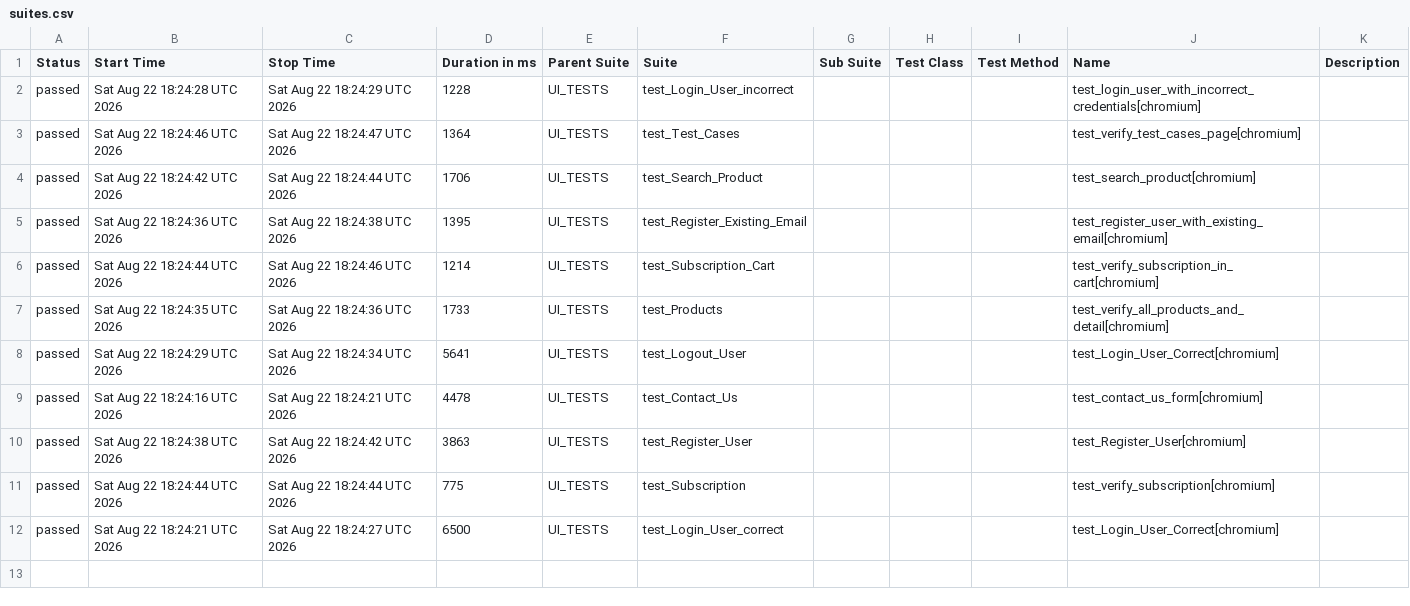
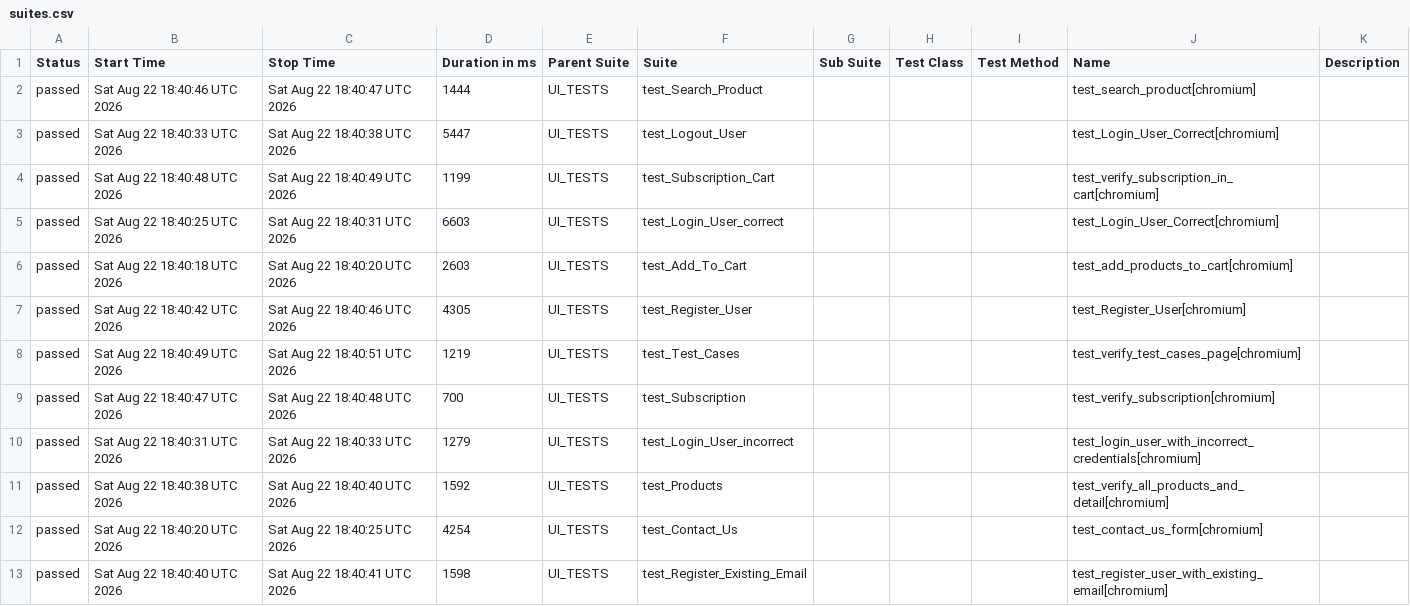
Before and after one commit to alina-hkt/automation_exercise, a CSV file: data/suites.csv, drawn as a sheet.

```diff
--- a/data/suites.csv
+++ b/data/suites.csv
@@ -1,12 +1,13 @@
 "Status","Start Time","Stop Time","Duration in ms","Parent Suite","Suite","Sub Suite","Test Class","Test Method","Name","Description"
-"passed","Sat Aug 22 18:24:28 UTC 2026","Sat Aug 22 18:24:29 UTC 2026","1228","UI_TESTS","test_Login_User_incorrect","","","","test_login_user_with_incorrect_credentials[chromium]",""
-"passed","Sat Aug 22 18:24:46 UTC 2026","Sat Aug 22 18:24:47 UTC 2026","1364","UI_TESTS","test_Test_Cases","","","","test_verify_test_cases_page[chromium]",""
-"passed","Sat Aug 22 18:24:42 UTC 2026","Sat Aug 22 18:24:44 UTC 2026","1706","UI_TESTS","test_Search_Product","","","","test_search_product[chromium]",""
-"passed","Sat Aug 22 18:24:36 UTC 2026","Sat Aug 22 18:24:38 UTC 2026","1395","UI_TESTS","test_Register_Existing_Email","","","","test_register_user_with_existing_email[chromium]",""
-"passed","Sat Aug 22 18:24:44 UTC 2026","Sat Aug 22 18:24:46 UTC 2026","1214","UI_TESTS","test_Subscription_Cart","","","","test_verify_subscription_in_cart[chromium]",""
-"passed","Sat Aug 22 18:24:35 UTC 2026","Sat Aug 22 18:24:36 UTC 2026","1733","UI_TESTS","test_Products","","","","test_verify_all_products_and_detail[chromium]",""
-"passed","Sat Aug 22 18:24:29 UTC 2026","Sat Aug 22 18:24:34 UTC 2026","5641","UI_TESTS","test_Logout_User","","","","test_Login_User_Correct[chromium]",""
-"passed","Sat Aug 22 18:24:16 UTC 2026","Sat Aug 22 18:24:21 UTC 2026","4478","UI_TESTS","test_Contact_Us","","","","test_contact_us_form[chromium]",""
-"passed","Sat Aug 22 18:24:38 UTC 2026","Sat Aug 22 18:24:42 UTC 2026","3863","UI_TESTS","test_Register_User","","","","test_Register_User[chromium]",""
-"passed","Sat Aug 22 18:24:44 UTC 2026","Sat Aug 22 18:24:44 UTC 2026","775","UI_TESTS","test_Subscription","","","","test_verify_subscription[chromium]",""
-"passed","Sat Aug 22 18:24:21 UTC 2026","Sat Aug 22 18:24:27 UTC 2026","6500","UI_TESTS","test_Login_User_correct","","","","test_Login_User_Correct[chromium]",""
+"passed","Sat Aug 22 18:40:46 UTC 2026","Sat Aug 22 18:40:47 UTC 2026","1444","UI_TESTS","test_Search_Product","","","","test_search_product[chromium]",""
+"passed","Sat Aug 22 18:40:33 UTC 2026","Sat Aug 22 18:40:38 UTC 2026","5447","UI_TESTS","test_Logout_User","","","","test_Login_User_Correct[chromium]",""
+"passed","Sat Aug 22 18:40:48 UTC 2026","Sat Aug 22 18:40:49 UTC 2026","1199","UI_TESTS","test_Subscription_Cart","","","","test_verify_subscription_in_cart[chromium]",""
+"passed","Sat Aug 22 18:40:25 UTC 2026","Sat Aug 22 18:40:31 UTC 2026","6603","UI_TESTS","test_Login_User_correct","","","","test_Login_User_Correct[chromium]",""
+"passed","Sat Aug 22 18:40:18 UTC 2026","Sat Aug 22 18:40:20 UTC 2026","2603","UI_TESTS","test_Add_To_Cart","","","","test_add_products_to_cart[chromium]",""
+"passed","Sat Aug 22 18:40:42 UTC 2026","Sat Aug 22 18:40:46 UTC 2026","4305","UI_TESTS","test_Register_User","","","","test_Register_User[chromium]",""
+"passed","Sat Aug 22 18:40:49 UTC 2026","Sat Aug 22 18:40:51 UTC 2026","1219","UI_TESTS","test_Test_Cases","","","","test_verify_test_cases_page[chromium]",""
+"passed","Sat Aug 22 18:40:47 UTC 2026","Sat Aug 22 18:40:48 UTC 2026","700","UI_TESTS","test_Subscription","","","","test_verify_subscription[chromium]",""
+"passed","Sat Aug 22 18:40:31 UTC 2026","Sat Aug 22 18:40:33 UTC 2026","1279","UI_TESTS","test_Login_User_incorrect","","","","test_login_user_with_incorrect_credentials[chromium]",""
+"passed","Sat Aug 22 18:40:38 UTC 2026","Sat Aug 22 18:40:40 UTC 2026","1592","UI_TESTS","test_Products","","","","test_verify_all_products_and_detail[chromium]",""
+"passed","Sat Aug 22 18:40:20 UTC 2026","Sat Aug 22 18:40:25 UTC 2026","4254","UI_TESTS","test_Contact_Us","","","","test_contact_us_form[chromium]",""
+"passed","Sat Aug 22 18:40:40 UTC 2026","Sat Aug 22 18:40:41 UTC 2026","1598","UI_TESTS","test_Register_Existing_Email","","","","test_register_user_with_existing_email[chromium]",""
```
Also changed, not shown: 44 other files.
